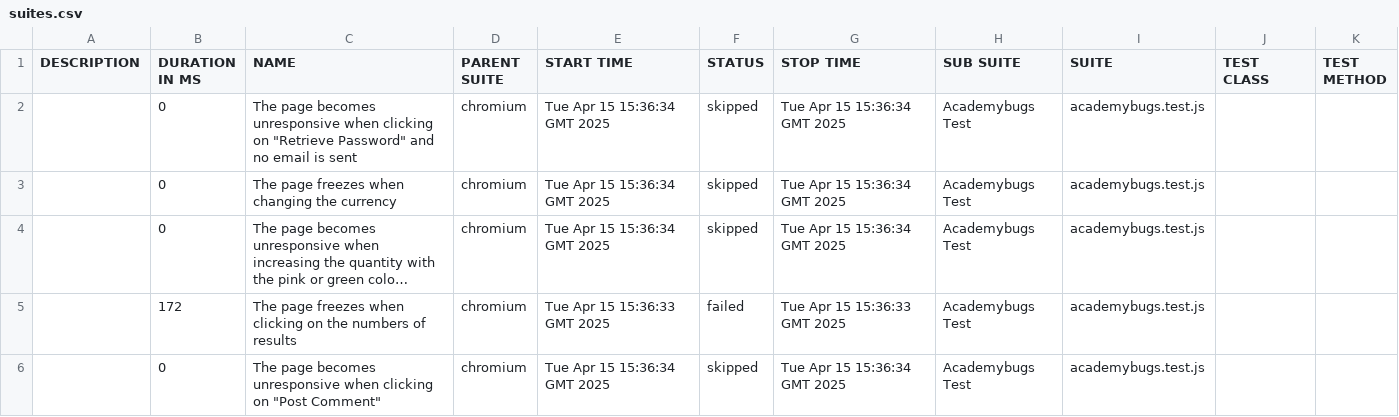
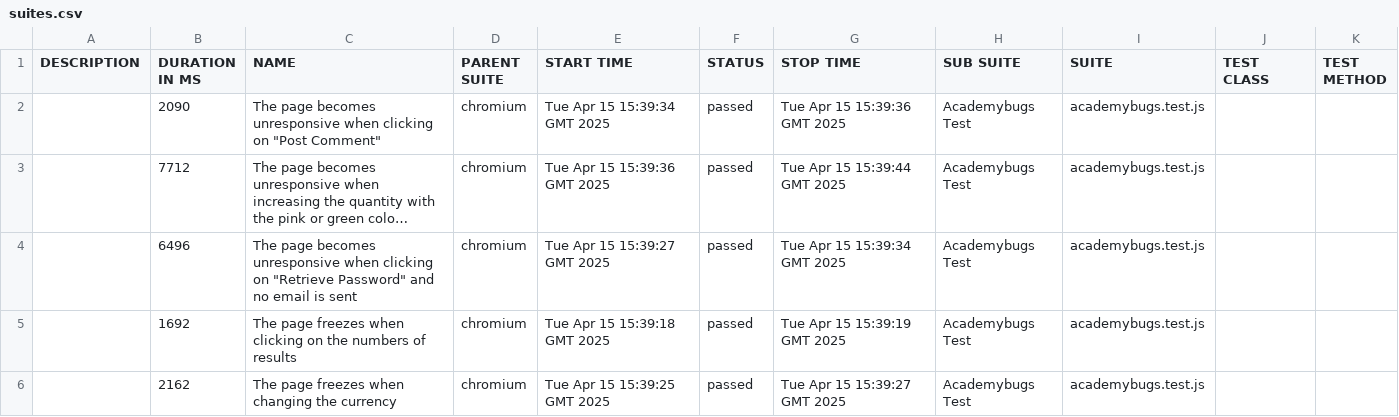
Before and after one commit to a-chubarev/findbugs_qaguru, a CSV file: 1/data/suites.csv, drawn as a sheet; long unchanged cells end in …; removed rows and columns are numbered as before the commit, all else as after; the diff names each change by its address in the sheet, - before the commit and + after, or states it on an @@ line.

```diff
--- a/1/data/suites.csv
+++ b/1/data/suites.csv
-B2 (DURATION IN MS): 0
+B2 (DURATION IN MS): 2090
-C2 (NAME): …clicking on "Retrieve Password" and no email is sent
+C2 (NAME): …clicking on "Post Comment"
-E2 (START TIME): Tue Apr 15 15:36:34 GMT 2025
+E2 (START TIME): Tue Apr 15 15:39:34 GMT 2025
-F2 (STATUS): skipped
+F2 (STATUS): passed
-G2 (STOP TIME): Tue Apr 15 15:36:34 GMT 2025
+G2 (STOP TIME): Tue Apr 15 15:39:36 GMT 2025
-row 3:  | 0 | The page freezes when changing the currency | chromium | Tue Apr 15 15:36:34 GMT 2025 | skipped | Tue Apr 15 15:36:34 GMT 2025 | Academybugs Test | academybugs.test.js
-B3 (DURATION IN MS): 0
+B3 (DURATION IN MS): 7712
-E3 (START TIME): Tue Apr 15 15:36:34 GMT 2025
+E3 (START TIME): Tue Apr 15 15:39:36 GMT 2025
-F3 (STATUS): skipped
+F3 (STATUS): passed
-G3 (STOP TIME): Tue Apr 15 15:36:34 GMT 2025
+G3 (STOP TIME): Tue Apr 15 15:39:44 GMT 2025
+row 4:  | 6496 | The page becomes unresponsive when clicking on "Retrieve Password" and no email is sent | chromium | Tue Apr 15 15:39:27 GMT 2025 | passed | Tue Apr 15 15:39:34 GMT 2025 | Academybugs Test | academybugs.test.js
-B5 (DURATION IN MS): 172
+B5 (DURATION IN MS): 1692
-E5 (START TIME): Tue Apr 15 15:36:33 GMT 2025
+E5 (START TIME): Tue Apr 15 15:39:18 GMT 2025
-F5 (STATUS): failed
+F5 (STATUS): passed
-G5 (STOP TIME): Tue Apr 15 15:36:33 GMT 2025
+G5 (STOP TIME): Tue Apr 15 15:39:19 GMT 2025
-B6 (DURATION IN MS): 0
+B6 (DURATION IN MS): 2162
-C6 (NAME): The page becomes unresponsive when clicking on "Post Comment"
+C6 (NAME): The page freezes when changing the currency
-E6 (START TIME): Tue Apr 15 15:36:34 GMT 2025
+E6 (START TIME): Tue Apr 15 15:39:25 GMT 2025
-F6 (STATUS): skipped
+F6 (STATUS): passed
-G6 (STOP TIME): Tue Apr 15 15:36:34 GMT 2025
+G6 (STOP TIME): Tue Apr 15 15:39:27 GMT 2025
```
Also changed, not shown: 35 other files.
